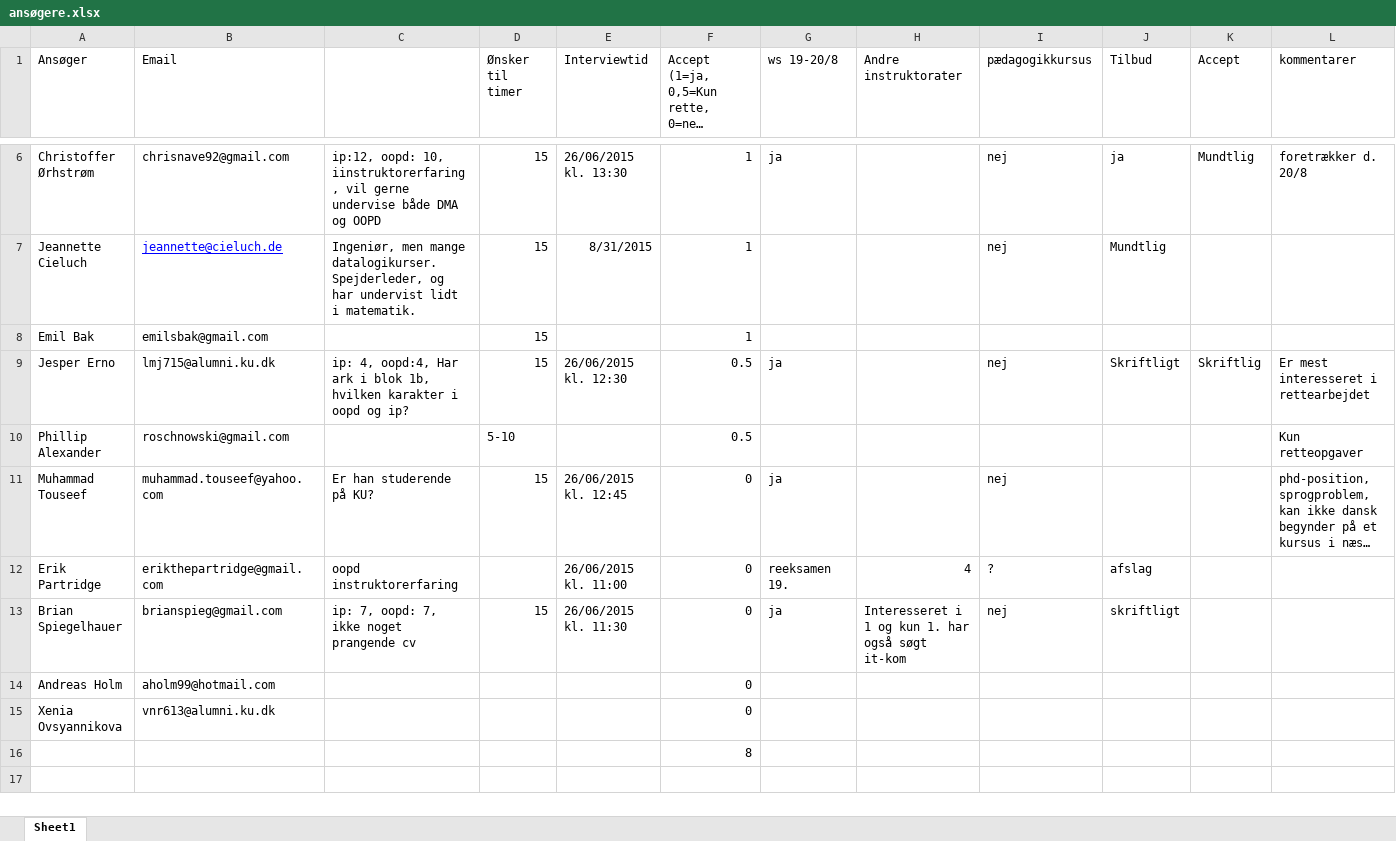
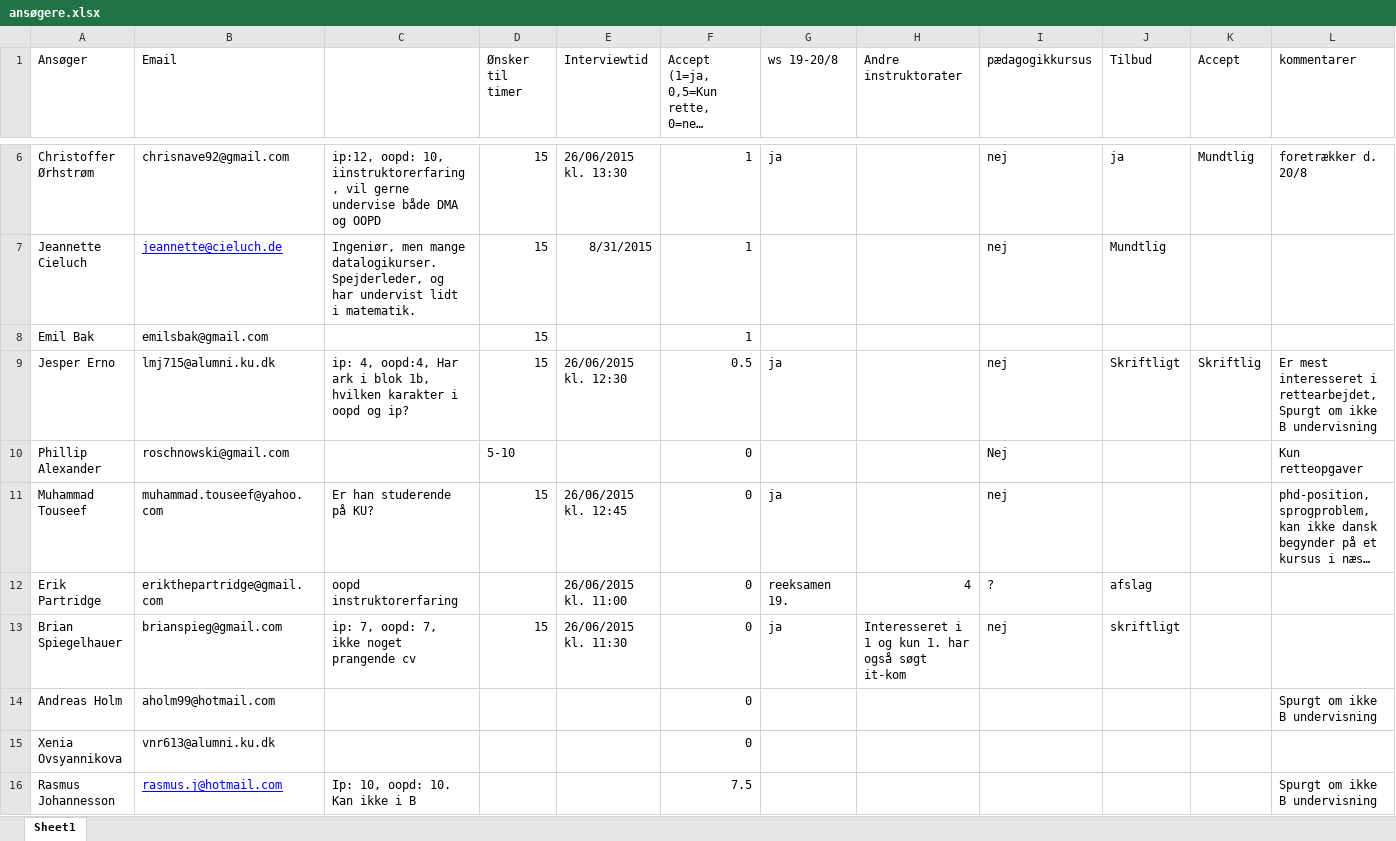
Before and after one commit to fisterloegsovs/pop22, an Excel workbook: ansøgere/ansøgere.xlsx, sheet Sheet1, drawn as a sheet; only a part is shown, gaps mark what is left out; long unchanged cells end in …; values as stored, in another font and other column widths than the file's, no borders; removed rows and columns are numbered as before the commit, all else as after; the diff names each change by its address in the sheet, - before the commit and + after, or states it on an @@ line.

Commit message:
minor

```diff
--- a/ansøgere/ansøgere.xlsx (sheet Sheet1)
+++ b/ansøgere/ansøgere.xlsx (sheet Sheet1)
-L9 (kommentarer): …interesseret i rettearbejdet
+L9 (kommentarer): …interesseret i rettearbejdet, Spurgt om ikke B undervisning
-F10: 0.5
+F10: 0
-I10 (pædagogikkursus): (empty)
+I10 (pædagogikkursus): Nej
-L14 (kommentarer): (empty)
+L14 (kommentarer): Spurgt om ikke B undervisning
-row 16:  |  |  |  |  | 8
+row 16: Rasmus Johannesson | rasmus.j@hotmail.com | Ip: 10, oopd: 10. Kan ikke i B |  |  | 7.5 |  |  |  |  |  | Spurgt om ikke B undervisning
```
